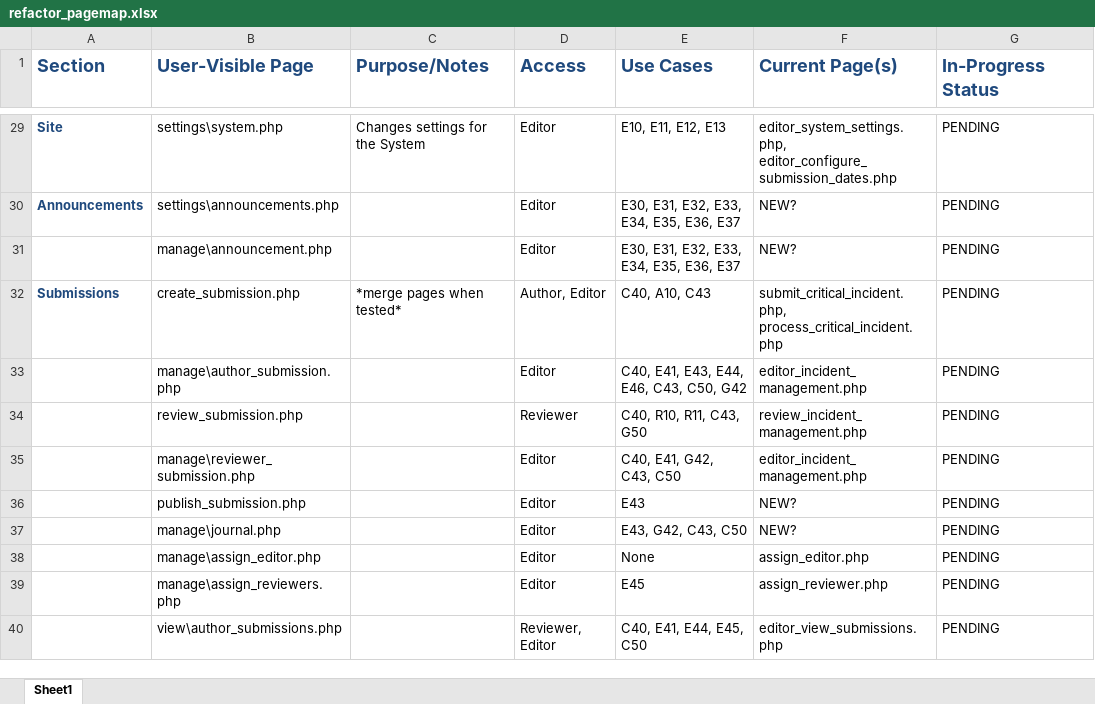
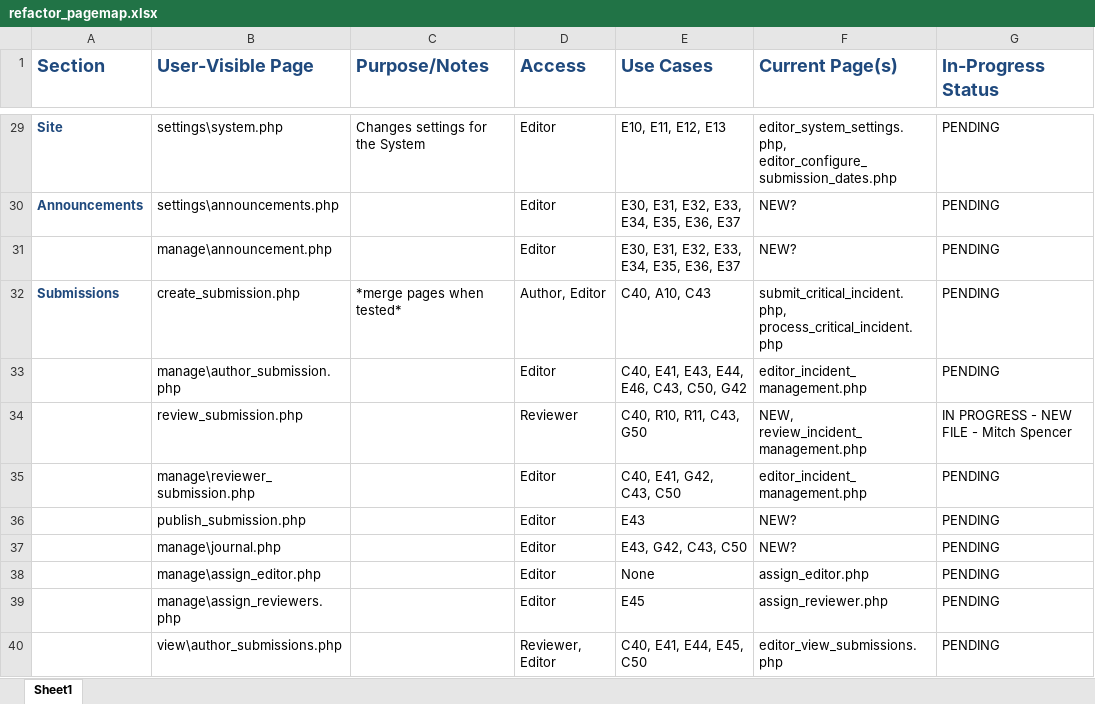
Before and after one commit to buseamy/GR-JCI, an Excel workbook: project_documents/refactor_pagemap.xlsx, sheet Sheet1, drawn as a sheet; only a part is shown, gaps mark what is left out; values as stored, in another font and other column widths than the file's, no borders; the diff names each change by its address in the sheet, - before the commit and + after, or states it on an @@ line.

Commit message:
initial check-in of review_submission.php

```diff
--- a/project_documents/refactor_pagemap.xlsx (sheet Sheet1)
+++ b/project_documents/refactor_pagemap.xlsx (sheet Sheet1)
-F34 (Current Page(s)): review_incident_management.php
+F34 (Current Page(s)): NEW, review_incident_management.php
-G34 (In-Progress Status): PENDING
+G34 (In-Progress Status): IN PROGRESS - NEW FILE - Mitch Spencer
```
Also changed, not shown: 1 other file.
